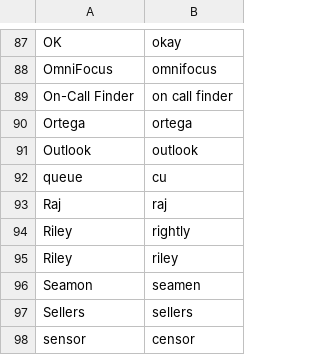
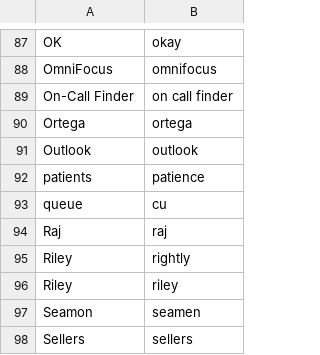
Before and after one commit to nriley/talon_community, a CSV file: settings/words_to_replace.csv, drawn as a sheet; only a part is shown, gaps mark what is left out; the shorter side is filled out with more unchanged rows.

Commit message:
I use one of these words a little more than the other.

```diff
--- a/settings/words_to_replace.csv
+++ b/settings/words_to_replace.csv
@@ -91,2 +91,3 @@ Ortega,ortega
 Outlook,outlook
+patients,patience
 queue,cu
```
